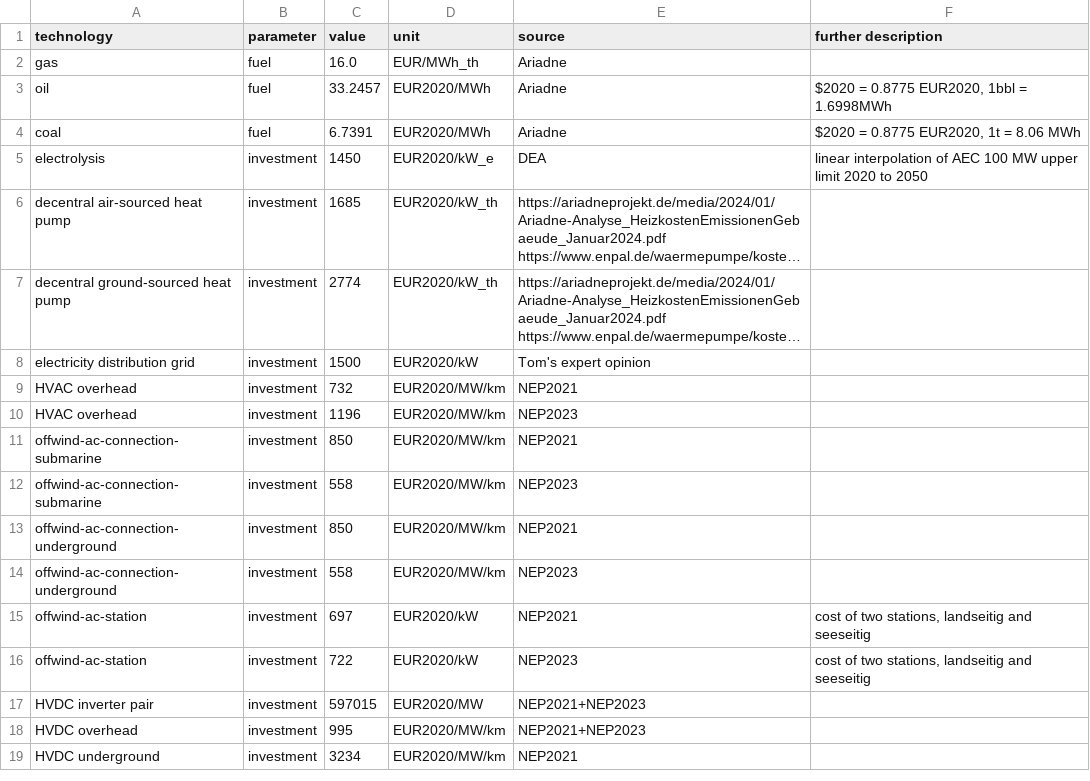
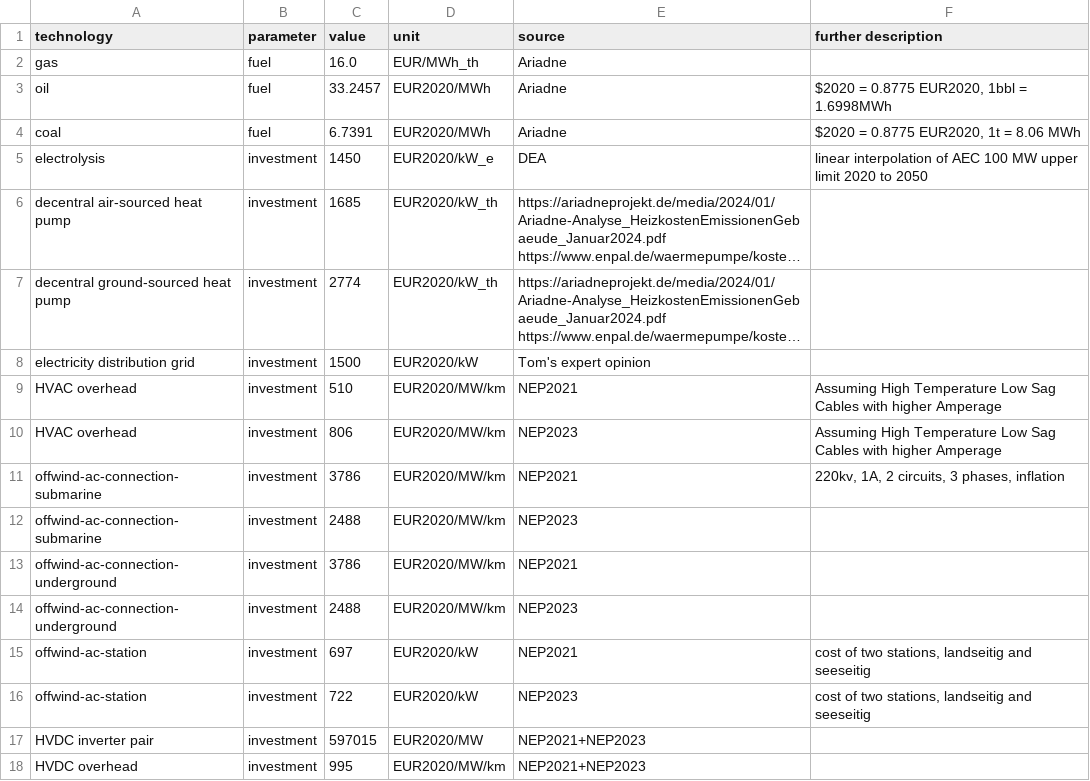
Before and after one commit to PyPSA/pypsa-ariadne, a CSV file: ariadne-data/costs_2019-modifications.csv, drawn as a sheet; only a part is shown; the shorter side is filled out with more unchanged rows; long unchanged cells end in …; the diff names each change by its address in the sheet, - before the commit and + after, or states it on an @@ line.

```diff
--- a/ariadne-data/costs_2019-modifications.csv
+++ b/ariadne-data/costs_2019-modifications.csv
-C9 (value): 732
+C9 (value): 510
-F9:F10 (further description): (empty)
+F9:F10 (further description): Assuming High Temperature Low Sag Cables with higher Amperage
-C10 (value): 1196
+C10 (value): 806
-C11 (value): 850
+C11 (value): 3786
-F11 (further description): (empty)
+F11 (further description): 220kv, 1A, 2 circuits, 3 phases, inflation
-C12 (value): 558
+C12 (value): 2488
-C13 (value): 850
+C13 (value): 3786
-C14 (value): 558
+C14 (value): 2488
```
Also changed, not shown: ariadne-data/costs_2020-modifications.csv, ariadne-data/costs_2025-modifications.csv, 7 other files.
